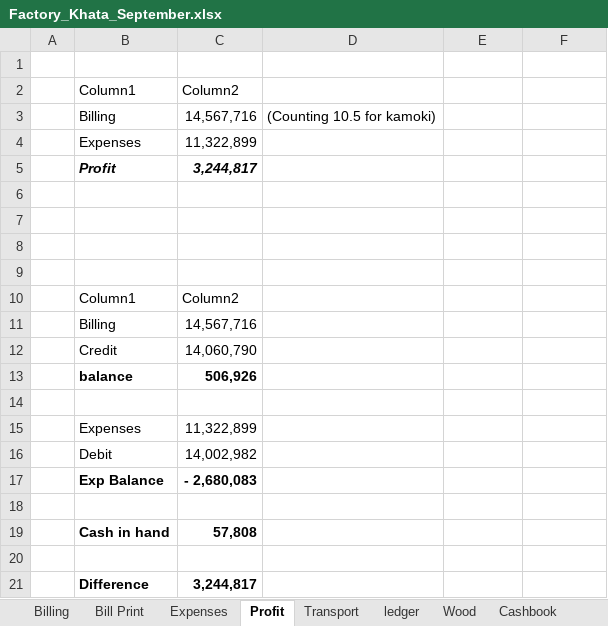
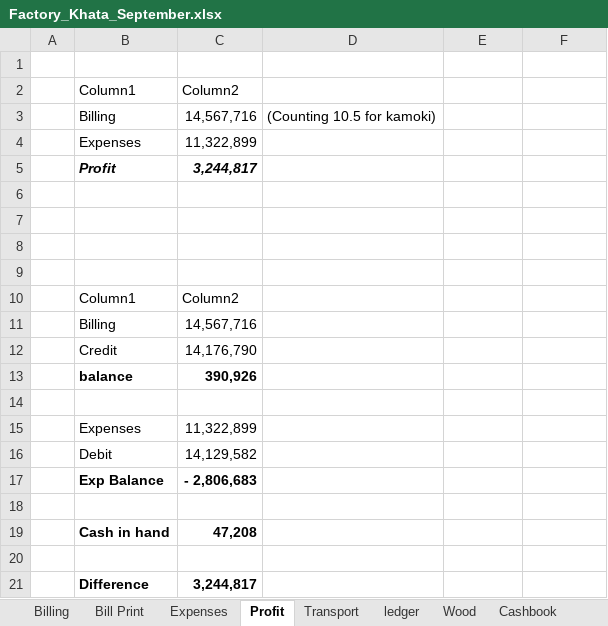
Before and after one commit to omerrazzaq4/AlHamd_Sept, an Excel workbook: Factory_Khata_September.xlsx, sheet Profit, drawn as a sheet; values as stored, in another font and other column widths than the file's, no borders; table styles not drawn; the diff names each change by its address in the sheet, - before the commit and + after, or states it on an @@ line.

```diff
--- a/Factory_Khata_September.xlsx (sheet Profit)
+++ b/Factory_Khata_September.xlsx (sheet Profit)
-C12: 14,060,790
+C12: 14,176,790
-C13: 506,926
+C13: 390,926
-C16: 14,002,982
+C16: 14,129,582
-C17: - 2,680,083
+C17: - 2,806,683
-C19: 57,808
+C19: 47,208
```
Also changed, not shown: sheet Cashbook, sheet Wood, sheet Billing, sheet Balance, hidden cells, charts or pictures.
